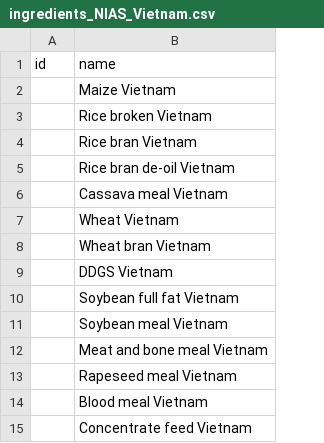
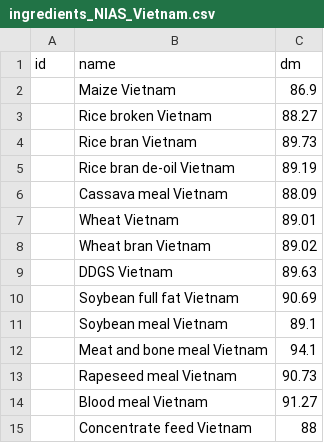
Before and after one commit to Simonbelete/tpgs, a CSV file: dummy_data/ingredients_NIAS_Vietnam.csv, drawn as a sheet; the diff names each change by its address in the sheet, - before the commit and + after, or states it on an @@ line.

Commit message:
ingredint nutrient data

```diff
--- a/dummy_data/ingredients_NIAS_Vietnam.csv
+++ b/dummy_data/ingredients_NIAS_Vietnam.csv
+column C (dm), rows 2-15: 86.9 | 88.27 | 89.73 | 89.19 | 88.09 | 89.01 | 89.02 | 89.63 | 90.69 | 89.1 | 94.1 | 90.73 | 91.27 | 88
```
Also changed, not shown: 10 other files.
